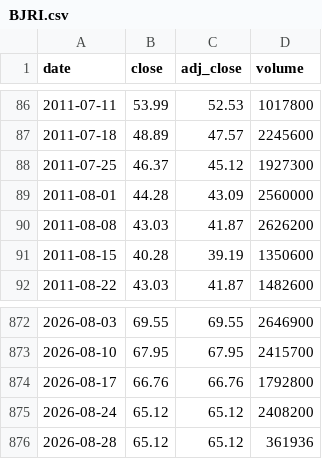
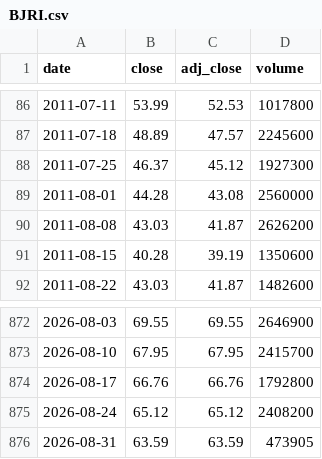
Before and after one commit to cri8-gemini/cri8-gemini.github.io, a CSV file: data/stocks/BJRI.csv, drawn as a sheet; only a part is shown, gaps mark what is left out.

```diff
--- a/data/stocks/BJRI.csv
+++ b/data/stocks/BJRI.csv
@@ -88,3 +88,3 @@ date,close,adj_close,volume
 2011-07-25,46.37,45.12,1927300
-2011-08-01,44.28,43.09,2560000
+2011-08-01,44.28,43.08,2560000
 2011-08-08,43.03,41.87,2626200
@@ -875,2 +875,2 @@ date,close,adj_close,volume
 2026-08-24,65.12,65.12,2408200
-2026-08-28,65.12,65.12,361936
+2026-08-31,63.59,63.59,473905
```
Also changed, not shown: data/newsline_issues.csv, data/stocks/CAKE.csv, 10 other files.
